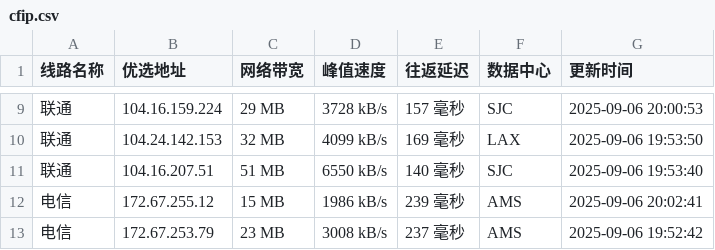
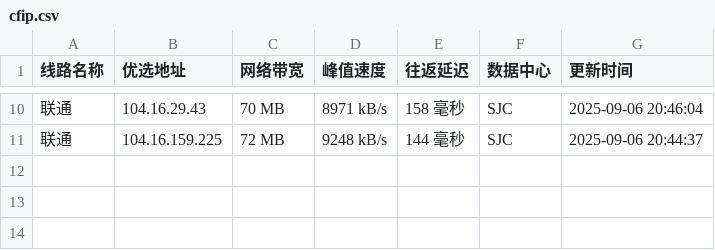
Before and after one commit to mading789/cfipv4db, a CSV file: cfip.csv, drawn as a sheet; only a part is shown, gaps mark what is left out; the diff covers the shown part only.

```diff
--- a/cfip.csv
+++ b/cfip.csv
@@ -9,5 +10,2 @@
-联通,104.16.159.224,29 MB,3728 kB/s,157 毫秒,SJC,2025-09-06 20:00:53
-联通,104.24.142.153,32 MB,4099 kB/s,169 毫秒,LAX,2025-09-06 19:53:50
-联通,104.16.207.51,51 MB,6550 kB/s,140 毫秒,SJC,2025-09-06 19:53:40
-电信,172.67.255.12,15 MB,1986 kB/s,239 毫秒,AMS,2025-09-06 20:02:41
-电信,172.67.253.79,23 MB,3008 kB/s,237 毫秒,AMS,2025-09-06 19:52:42
+联通,104.16.29.43,70 MB,8971 kB/s,158 毫秒,SJC,2025-09-06 20:46:04
+联通,104.16.159.225,72 MB,9248 kB/s,144 毫秒,SJC,2025-09-06 20:44:37
```
Also changed, not shown: 3 added rows, 2 removed rows and 24 edited cells elsewhere in this file, 1 other file.
